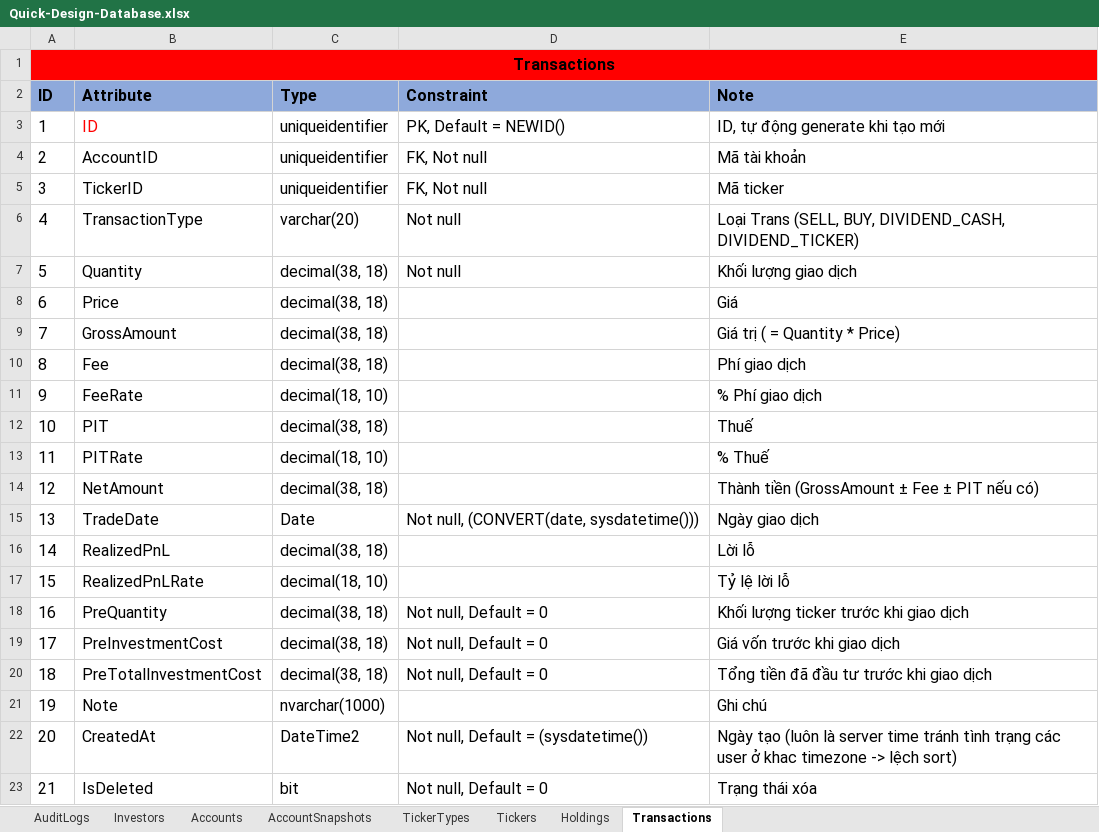
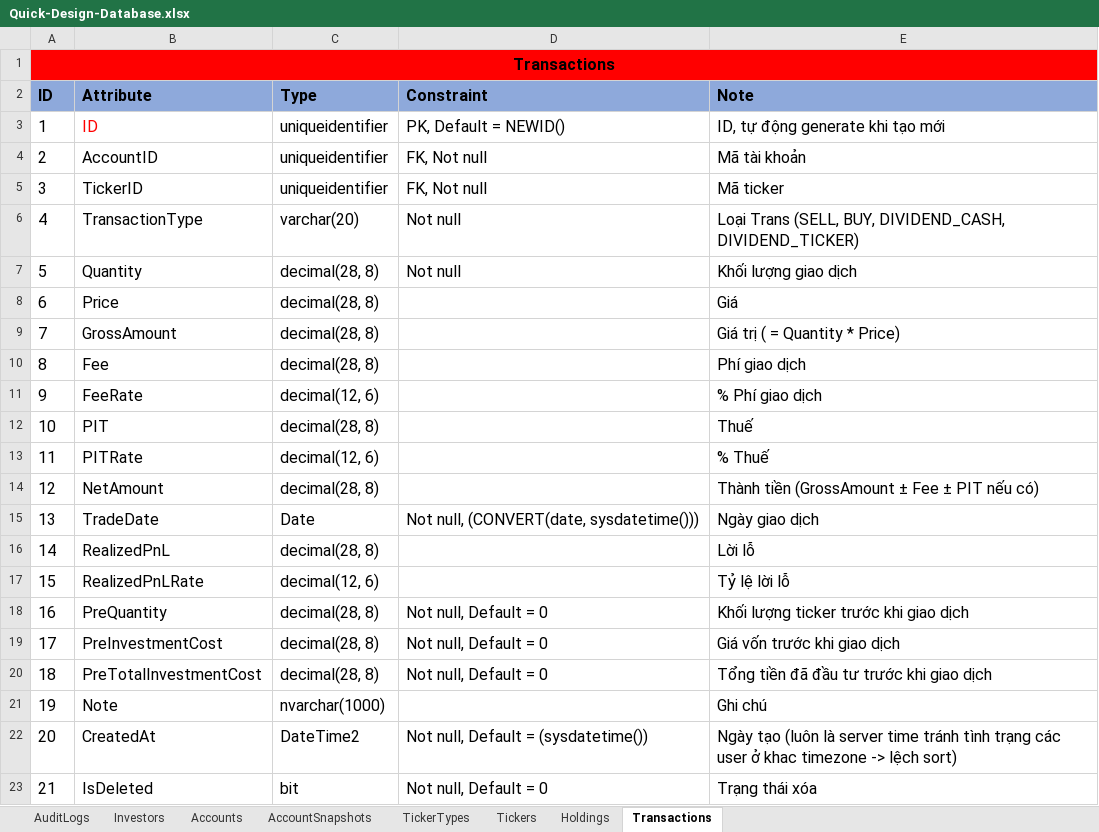
Before and after one commit to nnthienphuc/Wealth_Management_Platform, an Excel workbook: Database/Quick-Design-Database.xlsx, sheet Transactions, drawn as a sheet; values as stored, in another font and other column widths than the file's, no borders; the diff names each change by its address in the sheet, - before the commit and + after, or states it on an @@ line.

```diff
--- a/Database/Quick-Design-Database.xlsx (sheet Transactions)
+++ b/Database/Quick-Design-Database.xlsx (sheet Transactions)
-C7:C10 (Type): decimal(38, 18)
+C7:C10 (Type): decimal(28, 8)
-C11 (Type): decimal(18, 10)
+C11 (Type): decimal(12, 6)
-C12 (Type): decimal(38, 18)
+C12 (Type): decimal(28, 8)
-C13 (Type): decimal(18, 10)
+C13 (Type): decimal(12, 6)
-C14 (Type): decimal(38, 18)
+C14 (Type): decimal(28, 8)
-C16 (Type): decimal(38, 18)
+C16 (Type): decimal(28, 8)
-C17 (Type): decimal(18, 10)
+C17 (Type): decimal(12, 6)
-C18:C20 (Type): decimal(38, 18)
+C18:C20 (Type): decimal(28, 8)
```
Also changed, not shown: sheet Holdings, 1 other file.
